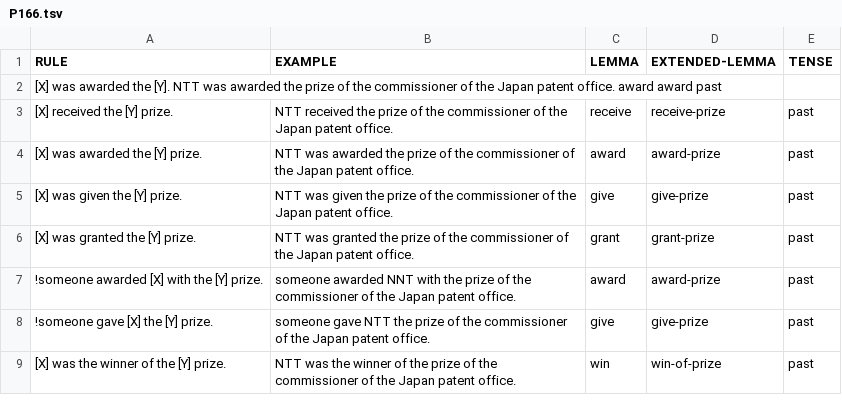
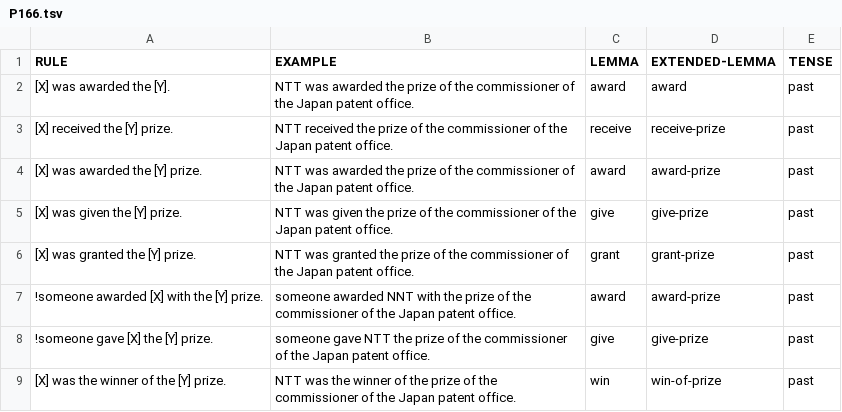
Before and after one commit to yanaiela/lm_meaning, a TSV file: data/pattern_data/P166.tsv, drawn as a sheet; removed rows and columns are numbered as before the commit, all else as after; the diff names each change by its address in the sheet, - before the commit and + after, or states it on an @@ line.

Commit message:
foramt fix

```diff
--- a/data/pattern_data/P166.tsv
+++ b/data/pattern_data/P166.tsv
-row 2: [X] was awarded the [Y]. NTT was awarded the prize of the commissioner of the Japan patent office. award award past
+row 2: [X] was awarded the [Y]. | NTT was awarded the prize of the commissioner of the Japan patent office. | award | award | past
```
